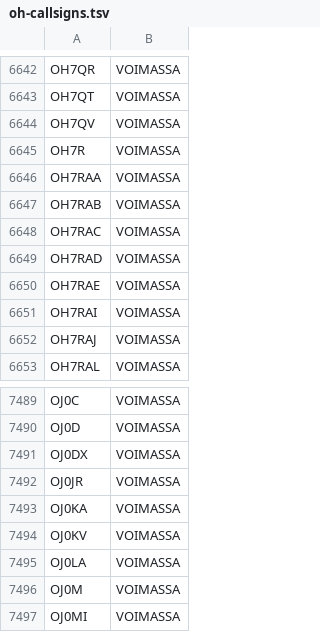
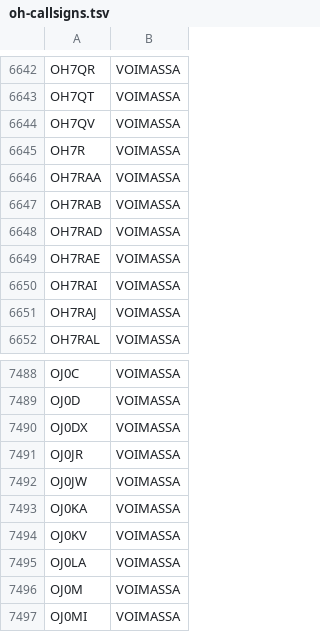
Before and after one commit to OH6AD/koolit, a TSV file: oh-callsigns.tsv, drawn as a sheet; only a part is shown, gaps mark what is left out.

Commit message:
Update call signs

```diff
--- a/oh-callsigns.tsv
+++ b/oh-callsigns.tsv
@@ -6647,3 +6647,2 @@ OH7RAA	VOIMASSA
 OH7RAB	VOIMASSA	
-OH7RAC	VOIMASSA	
 OH7RAD	VOIMASSA	
@@ -7492,2 +7491,3 @@ OJ0DX	VOIMASSA
 OJ0JR	VOIMASSA	
+OJ0JW	VOIMASSA	
 OJ0KA	VOIMASSA	
```
